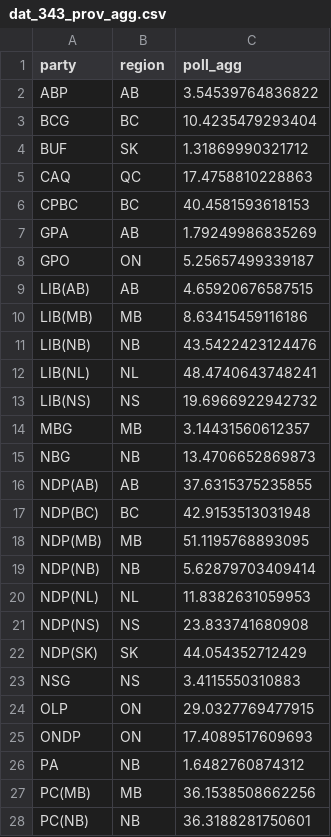
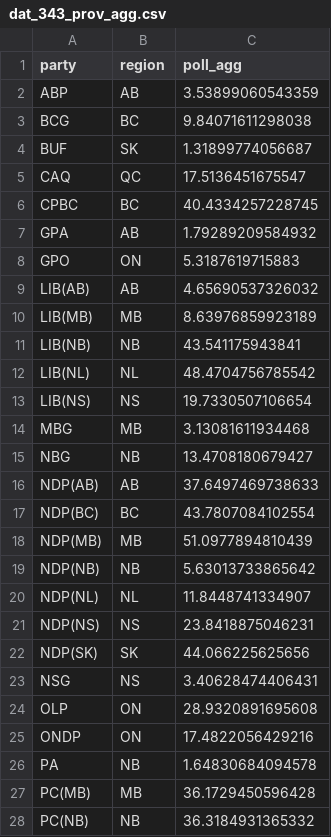
Before and after one commit to maxmur17/Polls, a CSV file: data/dat_343_prov_agg.csv, drawn as a sheet; only a part is shown; the diff covers the shown part only.

```diff
--- a/data/dat_343_prov_agg.csv
+++ b/data/dat_343_prov_agg.csv
@@ -1,28 +1,28 @@
 "party","region","poll_agg"
-"ABP","AB",3.54539764836822
-"BCG","BC",10.4235479293404
-"BUF","SK",1.31869990321712
-"CAQ","QC",17.4758810228863
-"CPBC","BC",40.4581593618153
-"GPA","AB",1.79249986835269
-"GPO","ON",5.25657499339187
-"LIB(AB)","AB",4.65920676587515
-"LIB(MB)","MB",8.63415459116186
-"LIB(NB)","NB",43.5422423124476
-"LIB(NL)","NL",48.4740643748241
-"LIB(NS)","NS",19.6966922942732
-"MBG","MB",3.14431560612357
-"NBG","NB",13.4706652869873
-"NDP(AB)","AB",37.6315375235855
-"NDP(BC)","BC",42.9153513031948
-"NDP(MB)","MB",51.1195768893095
-"NDP(NB)","NB",5.62879703409414
-"NDP(NL)","NL",11.8382631059953
-"NDP(NS)","NS",23.833741680908
-"NDP(SK)","SK",44.054352712429
-"NSG","NS",3.4115550310883
-"OLP","ON",29.0327769477915
-"ONDP","ON",17.4089517609693
-"PA","NB",1.6482760874312
-"PC(MB)","MB",36.1538508662256
-"PC(NB)","NB",36.3188281750601
+"ABP","AB",3.53899060543359
+"BCG","BC",9.84071611298038
+"BUF","SK",1.31899774056687
+"CAQ","QC",17.5136451675547
+"CPBC","BC",40.4334257228745
+"GPA","AB",1.79289209584932
+"GPO","ON",5.3187619715883
+"LIB(AB)","AB",4.65690537326032
+"LIB(MB)","MB",8.63976859923189
+"LIB(NB)","NB",43.541175943841
+"LIB(NL)","NL",48.4704756785542
+"LIB(NS)","NS",19.7330507106654
+"MBG","MB",3.13081611934468
+"NBG","NB",13.4708180679427
+"NDP(AB)","AB",37.6497469738633
+"NDP(BC)","BC",43.7807084102554
+"NDP(MB)","MB",51.0977894810439
+"NDP(NB)","NB",5.63013733865642
+"NDP(NL)","NL",11.8448741334907
+"NDP(NS)","NS",23.8418875046231
+"NDP(SK)","SK",44.066225625656
+"NSG","NS",3.40628474406431
+"OLP","ON",28.9320891695608
+"ONDP","ON",17.4822056429216
+"PA","NB",1.64830684094578
+"PC(MB)","MB",36.1729450596428
+"PC(NB)","NB",36.3184931365332
```
Also changed, not shown: 16 edited cells elsewhere in this file, data/dat_343.csv, data/dat_343_long.csv, 5 other files.
